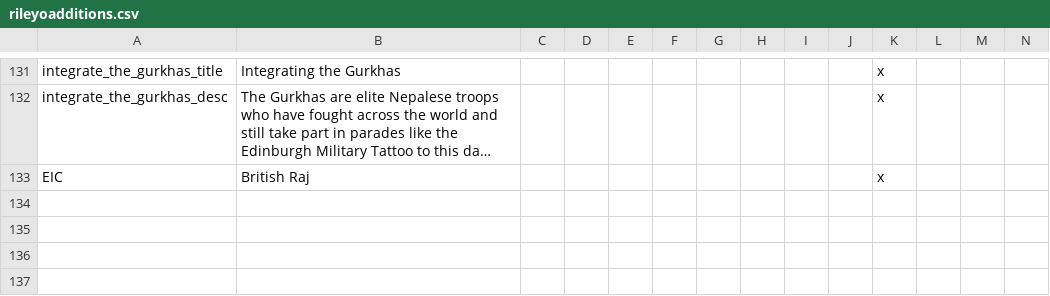
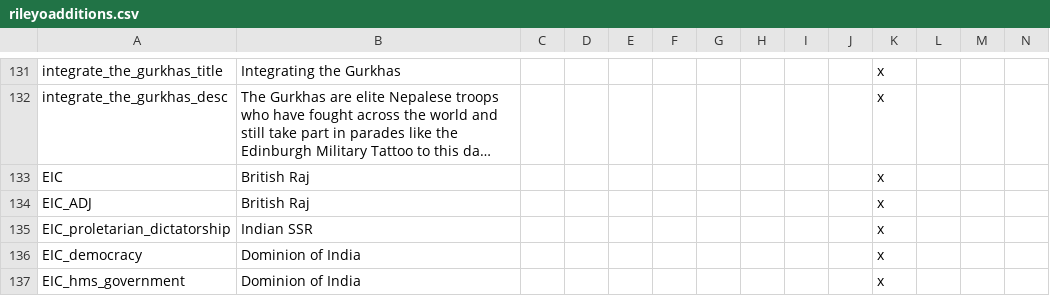
Before and after one commit to rileyo92/Rileyo-AlStadt, a CSV file: Rileyo ALStadt 1.5A/localisation/rileyoadditions.csv, drawn as a sheet; only a part is shown, gaps mark what is left out; long unchanged cells end in …; rows hold the shown columns only; the diff names each change by its address in the sheet, - before the commit and + after, or states it on an @@ line.

Commit message:
Fixed oobs for dominion start date for India

```diff
--- a/Rileyo ALStadt 1.5A/localisation/rileyoadditions.csv
+++ b/Rileyo ALStadt 1.5A/localisation/rileyoadditions.csv
+row 134: EIC_ADJ | British Raj |  |  |  |  |  |  |  |  | x
+row 135: EIC_proletarian_dictatorship | Indian SSR |  |  |  |  |  |  |  |  | x
+row 136: EIC_democracy | Dominion of India |  |  |  |  |  |  |  |  | x
+row 137: EIC_hms_government | Dominion of India |  |  |  |  |  |  |  |  | x
```
Also changed, not shown: 5 other files.
